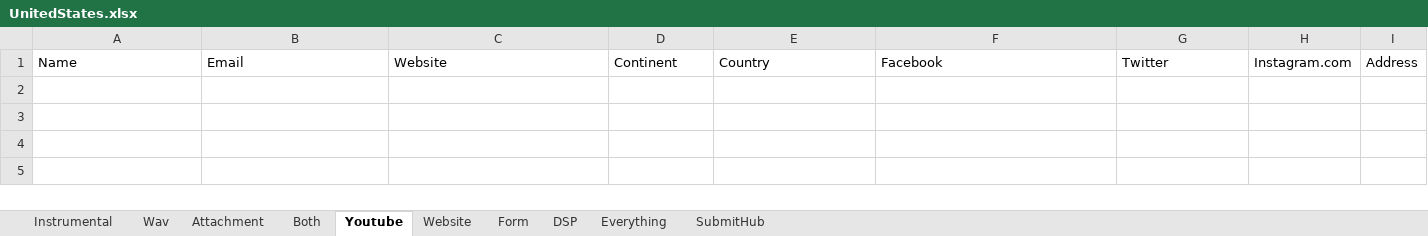
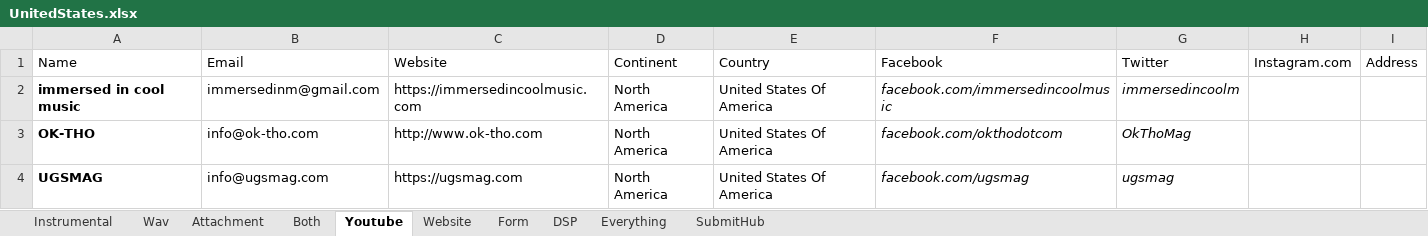
Before and after one commit to Mishuba/Ruby, an Excel workbook: EmailBlast/Excel/Countries/UnitedStates.xlsx, sheet Youtube, drawn as a sheet; values as stored, in another font and other column widths than the file's, no borders; the diff names each change by its address in the sheet, - before the commit and + after, or states it on an @@ line.

Commit message:
United States Not even close to being done

```diff
--- a/EmailBlast/Excel/Countries/UnitedStates.xlsx (sheet Youtube)
+++ b/EmailBlast/Excel/Countries/UnitedStates.xlsx (sheet Youtube)
+row 2: immersed in cool music | immersedinm@gmail.com | https://immersedincoolmusic.com | North America | United States Of America | facebook.com/immersedincoolmusic | immersedincoolm
+row 3: OK-THO | info@ok-tho.com | http://www.ok-tho.com | North America | United States Of America | facebook.com/okthodotcom | OkThoMag
+row 4: UGSMAG | info@ugsmag.com | https://ugsmag.com | North America | United States Of America | facebook.com/ugsmag | ugsmag
```
Also changed, not shown: sheet SubmitHub, sheet Form, sheet DSP, sheet Website, sheet Wav, sheet Both, 1 more sheet, 2 other files.
